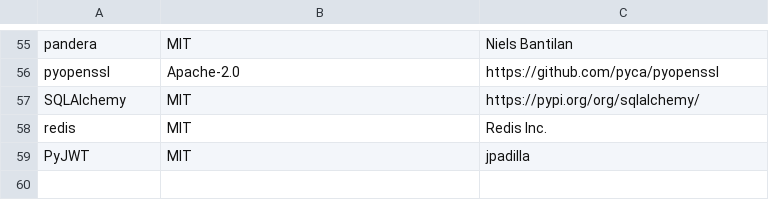
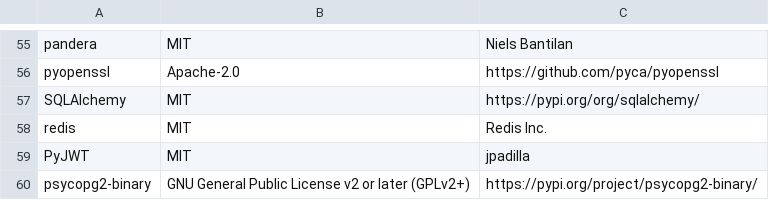
Before and after one commit to keithrozario/Klayers, a CSV file: pipeline/config/packages_p312.csv, drawn as a sheet; only a part is shown, gaps mark what is left out.

Commit message:
Add Request for psycopg2-binary package to packages_p312.csv

```diff
--- a/pipeline/config/packages_p312.csv
+++ b/pipeline/config/packages_p312.csv
@@ -59 +59,2 @@ redis,MIT,Redis Inc.
 PyJWT, MIT, jpadilla
+psycopg2-binary,GNU General Public License v2 or later (GPLv2+),https://pypi.org/project/psycopg2-binary/
```
